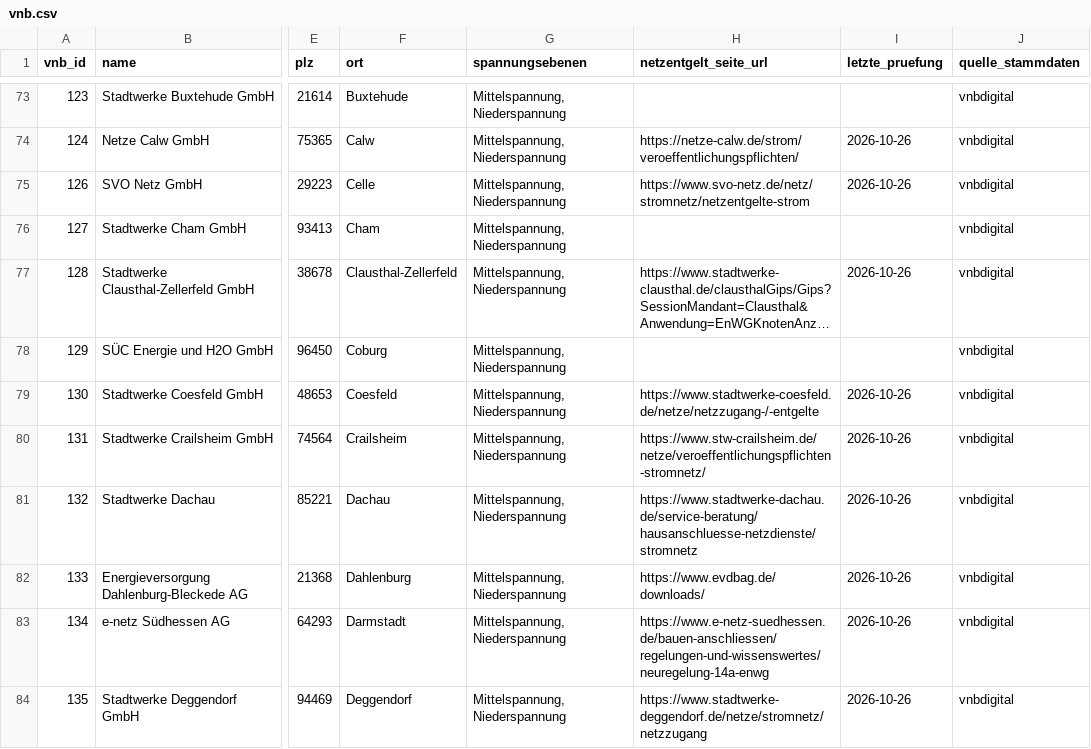
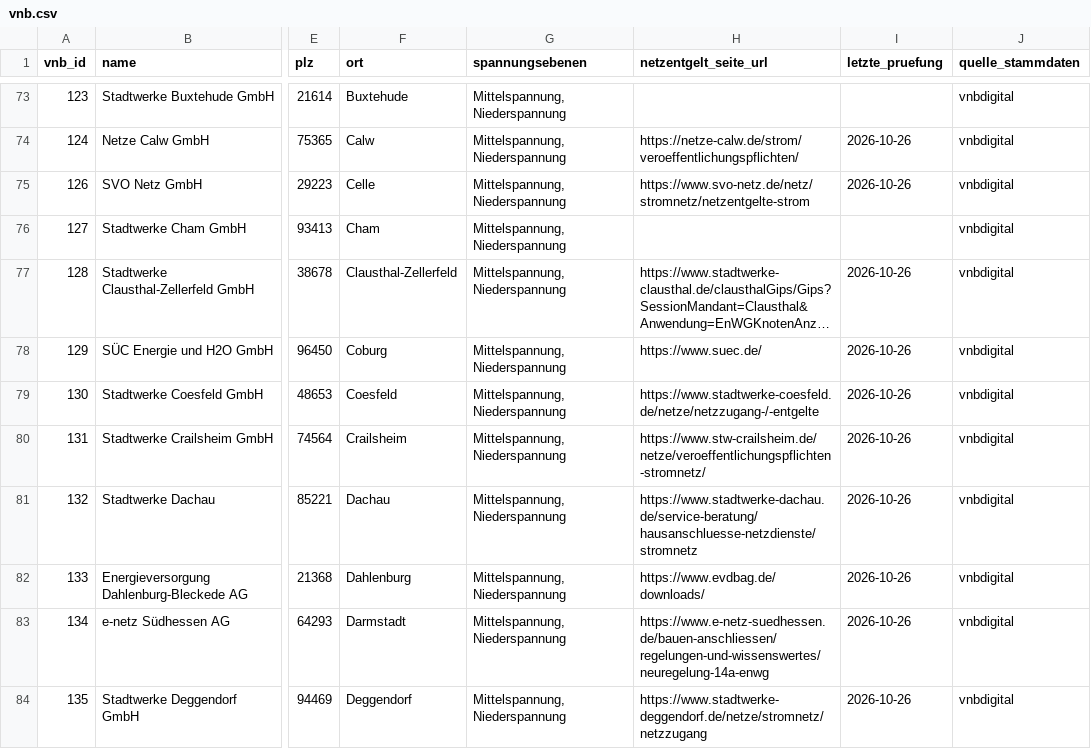
Before and after one commit to the78mole/Par14a-Database, a CSV file: data/vnb.csv, drawn as a sheet; only a part is shown, gaps mark what is left out; long unchanged cells end in …; the diff covers the shown part only; the diff names each change by its address in the sheet, - before the commit and + after, or states it on an @@ line.

```diff
--- a/data/vnb.csv
+++ b/data/vnb.csv
-H78 (netzentgelt_seite_url): (empty)
+H78 (netzentgelt_seite_url): https://www.suec.de/
-I78 (letzte_pruefung): (empty)
+I78 (letzte_pruefung): 2026-10-26
```
Also changed, not shown: 20 edited cells elsewhere in this file, data/2026/m3_zeitfenster.csv, data/2026/preisblatt.csv.
